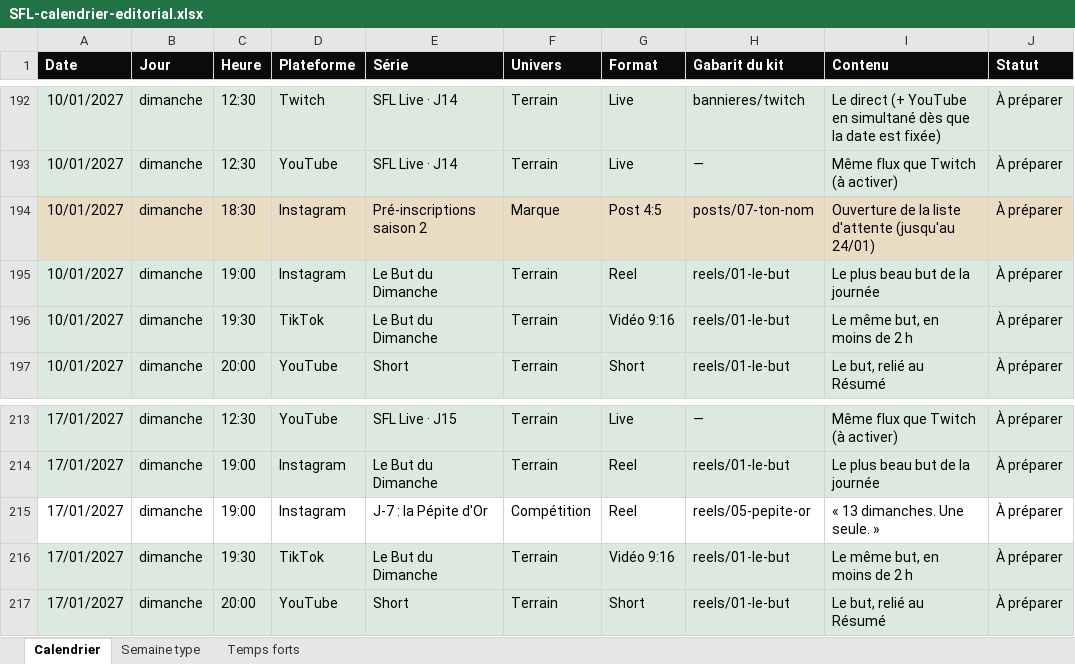
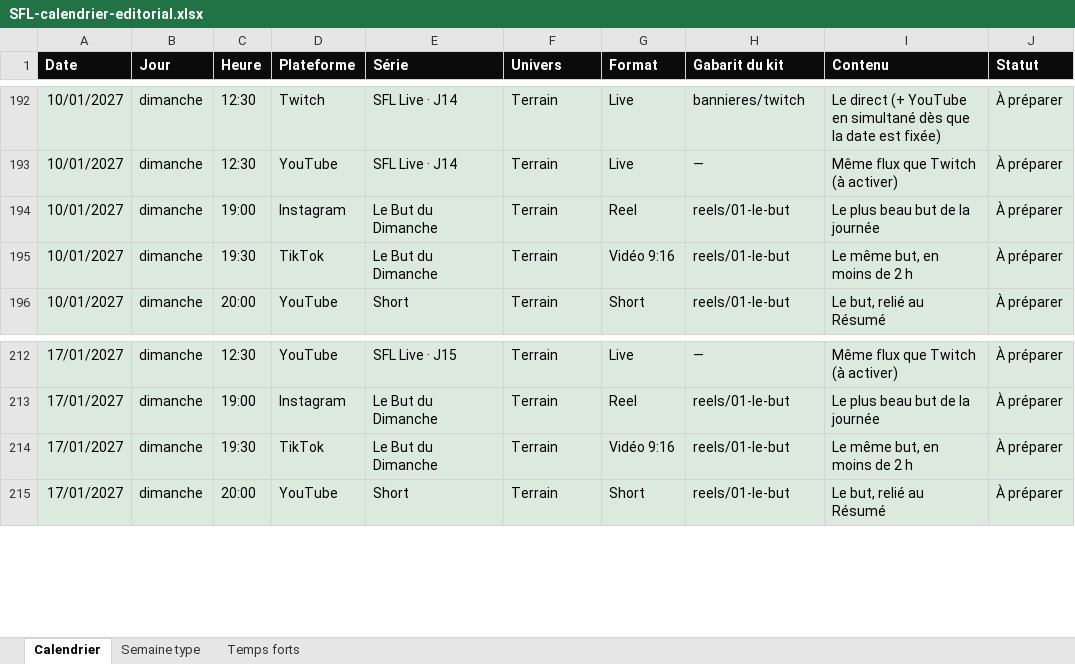
Before and after one commit to sabrilab/sfl-content, an Excel workbook: reseaux/SFL-calendrier-editorial.xlsx, sheet Calendrier, drawn as a sheet; only a part is shown, gaps mark what is left out; values as stored, in another font and other column widths than the file's, no borders; removed rows and columns are numbered as before the commit, all else as after; the diff covers the shown part only; the diff names each change by its address in the sheet, - before the commit and + after, or states it on an @@ line.

```diff
--- a/reseaux/SFL-calendrier-editorial.xlsx (sheet Calendrier)
+++ b/reseaux/SFL-calendrier-editorial.xlsx (sheet Calendrier)
-row 194: 10/01/2027 | dimanche | 18:30 | Instagram | Pré-inscriptions saison 2 | Marque | Post 4:5 | posts/07-ton-nom | Ouverture de la liste d'attente (jusqu'au 24/01) | À préparer
-row 215: 17/01/2027 | dimanche | 19:00 | Instagram | J-7 : la Pépite d'Or | Compétition | Reel | reels/05-pepite-or | « 13 dimanches. Une seule. » | À préparer
```
Also changed, not shown: 43 added rows, 2 removed rows and 2 edited cells elsewhere in this sheet, sheet Temps forts, 2 other files.
